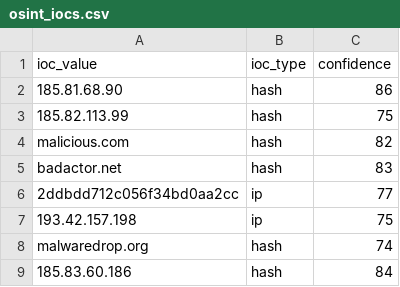
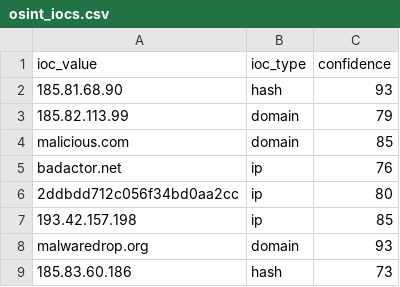
Before and after one commit to DRA3V50/Network-Threat-Intelligence, a CSV file: build/iocs/osint_iocs.csv, drawn as a sheet.

```diff
--- a/build/iocs/osint_iocs.csv
+++ b/build/iocs/osint_iocs.csv
@@ -1,9 +1,9 @@
 ioc_value,ioc_type,confidence
-185.81.68.90,hash,86
-185.82.113.99,hash,75
-malicious.com,hash,82
-badactor.net,hash,83
-2ddbdd712c056f34bd0aa2cc,ip,77
-193.42.157.198,ip,75
-malwaredrop.org,hash,74
-185.83.60.186,hash,84
+185.81.68.90,hash,93
+185.82.113.99,domain,79
+malicious.com,domain,85
+badactor.net,ip,76
+2ddbdd712c056f34bd0aa2cc,ip,80
+193.42.157.198,ip,85
+malwaredrop.org,domain,93
+185.83.60.186,hash,73
```
Also changed, not shown: 4 other files.
